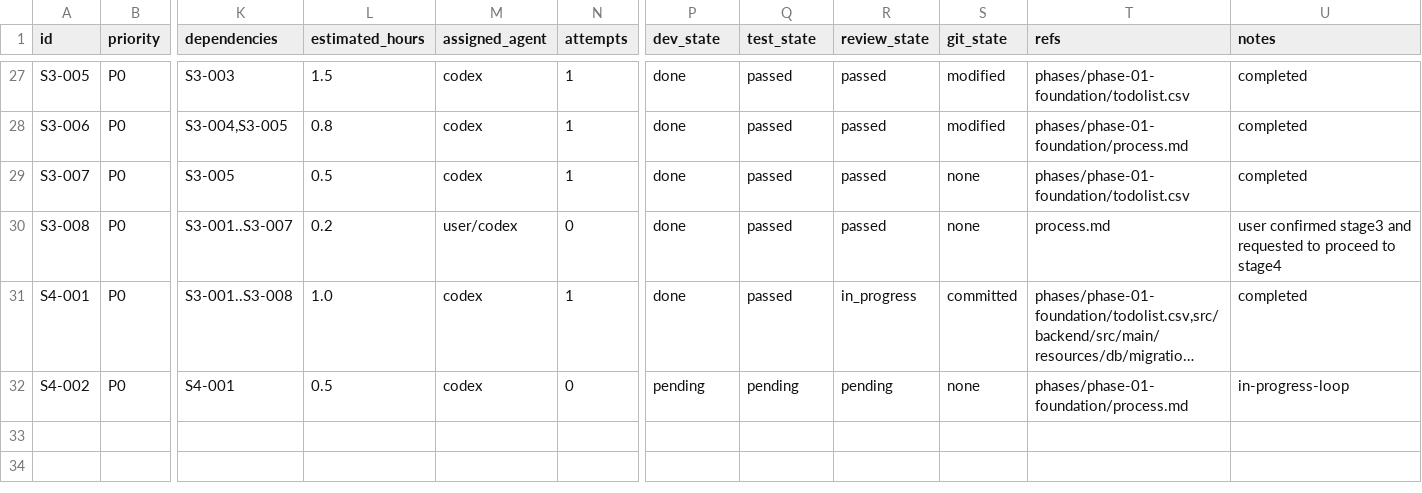
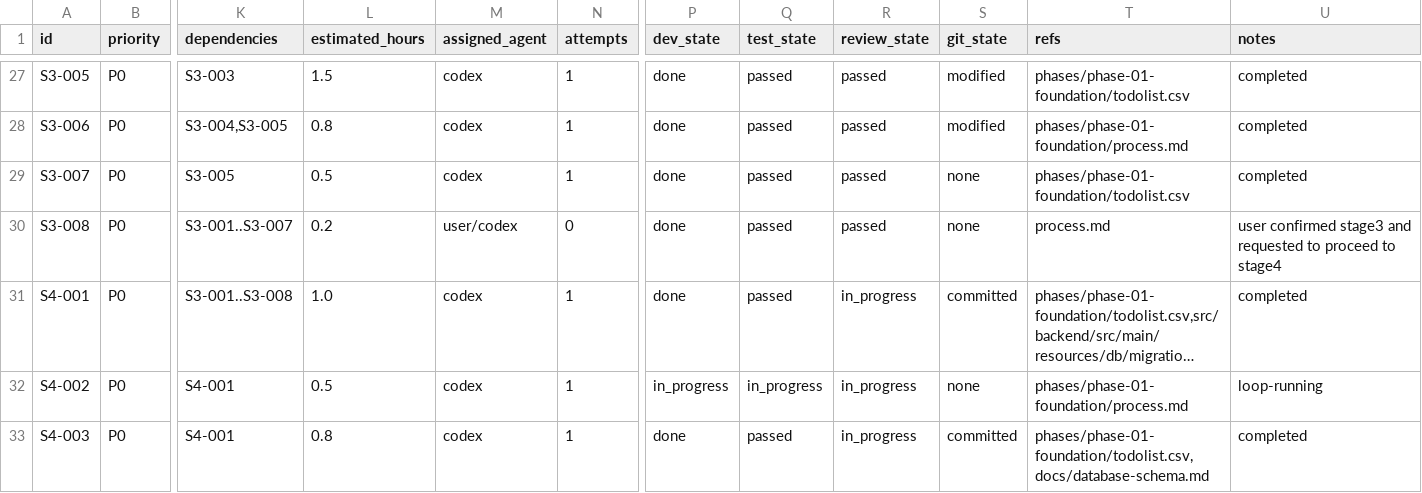
Before and after one commit to hangsome/labor_system_ai_test, a CSV file: todolist.csv, drawn as a sheet; only a part is shown, gaps mark what is left out; long unchanged cells end in …; rows hold the shown columns only; the diff names each change by its address in the sheet, - before the commit and + after, or states it on an @@ line.

Commit message:
[PH01-020] Sync DB schema doc for IAM/Platform

```diff
--- a/todolist.csv
+++ b/todolist.csv
-N32 (attempts): 0
+N32 (attempts): 1
-P32 (dev_state): pending
+P32 (dev_state): in_progress
-Q32 (test_state): pending
+Q32 (test_state): in_progress
-R32 (review_state): pending
+R32 (review_state): in_progress
-U32 (notes): in-progress-loop
+U32 (notes): loop-running
+row 33: S4-003 | P0 | S4-001 | 0.8 | codex | 1 | done | passed | in_progress | committed | phases/phase-01-foundation/todolist.csv,docs/database-schema.md | completed
```
Also changed, not shown: phases/phase-01-foundation/todolist.csv, 4 other files.
